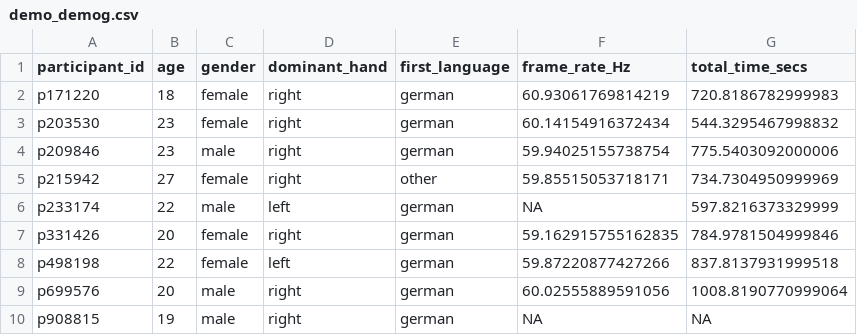
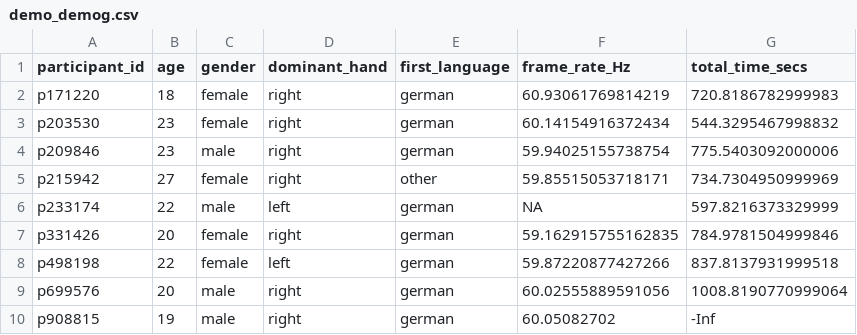
Before and after one commit to JackEdTaylor/expra-wise24, a CSV file: lecture/demo/demo_demog.csv, drawn as a sheet.

```diff
--- a/lecture/demo/demo_demog.csv
+++ b/lecture/demo/demo_demog.csv
@@ -9,2 +9,2 @@ p498198,22,female,left,german,59.87220877427266,837.8137931999518
 p699576,20,male,right,german,60.02555889591056,1008.8190770999064
-p908815,19,male,right,german,NA,NA
+p908815,19,male,right,german,60.05082702,-Inf
```
Also changed, not shown: 21 other files.
